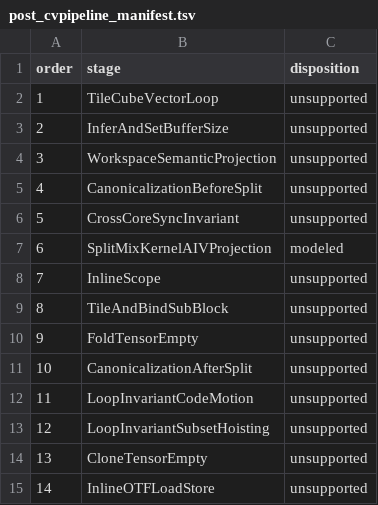
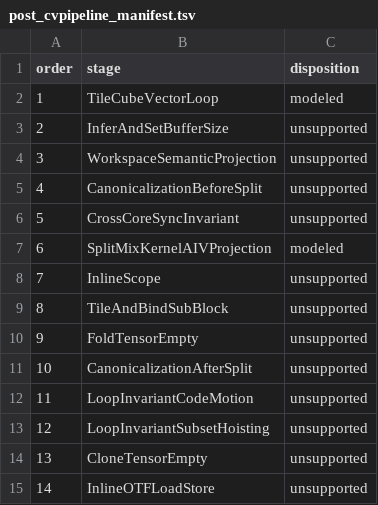
Before and after one commit to Youngscc/AscendNPU-IR, a TSV file: cvpipeline_ub_model_cpp/config/post_cvpipeline_manifest.tsv, drawn as a sheet.

Commit message:
feat: model default CV loop tiling

```diff
--- a/cvpipeline_ub_model_cpp/config/post_cvpipeline_manifest.tsv
+++ b/cvpipeline_ub_model_cpp/config/post_cvpipeline_manifest.tsv
@@ -1,3 +1,3 @@
 order	stage	disposition
-1	TileCubeVectorLoop	unsupported
+1	TileCubeVectorLoop	modeled
 2	InferAndSetBufferSize	unsupported
```
Also changed, not shown: 5 other files.
